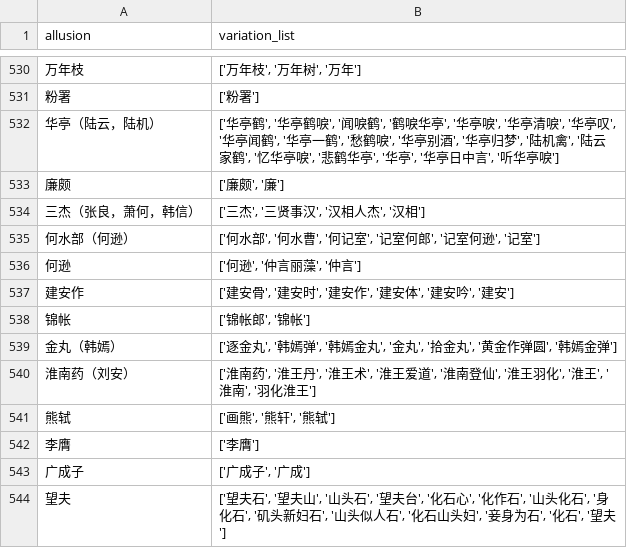
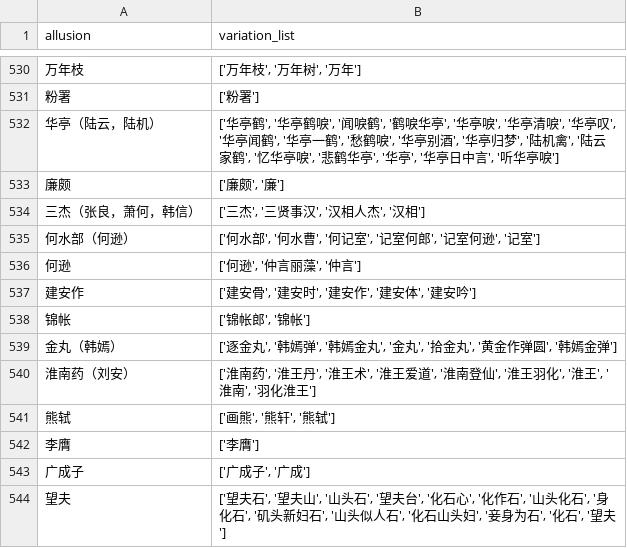
Before and after one commit to DuduuGithub/Allution-Detection, a CSV file: data/updated_典故的异性数据.csv, drawn as a sheet; only a part is shown, gaps mark what is left out; the diff names each change by its address in the sheet, - before the commit and + after, or states it on an @@ line.

```diff
--- a/data/updated_典故的异性数据.csv
+++ b/data/updated_典故的异性数据.csv
-B537 (variation_list): ['建安骨', '建安时', '建安作', '建安体', '建安吟', '建安']
+B537 (variation_list): ['建安骨', '建安时', '建安作', '建安体', '建安吟']
```
Also changed, not shown: data/modified_rows.csv, data/test.csv, 16 other files.
